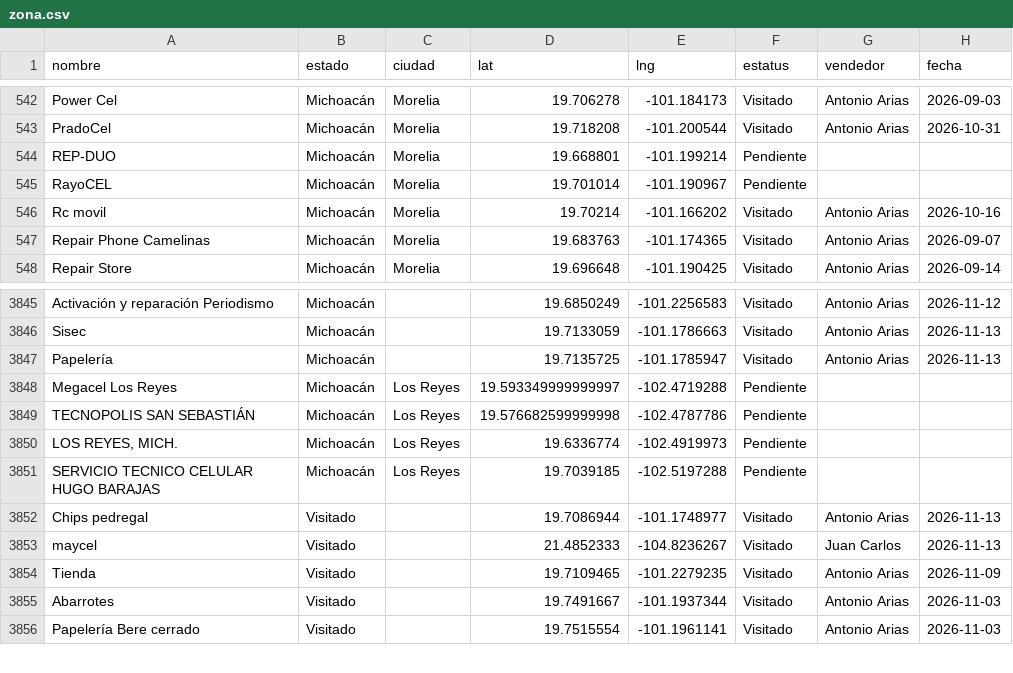
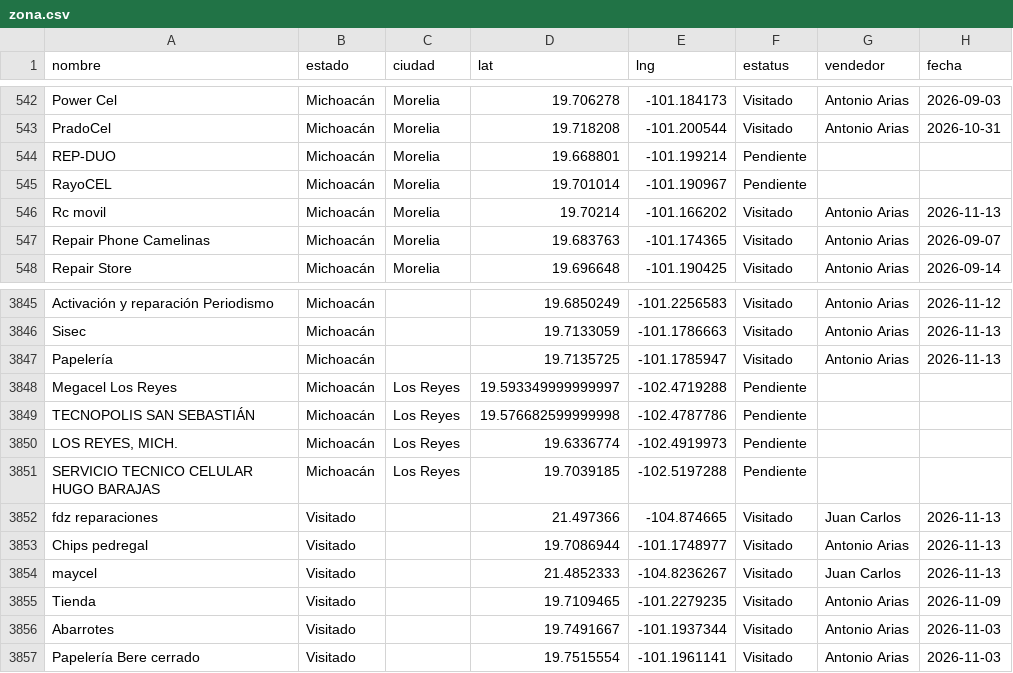
Before and after one commit to EduardoBandeliz/zona-eb, a CSV file: zona.csv, drawn as a sheet; only a part is shown, gaps mark what is left out.

Commit message:
zona.csv 13/Nov 12:40

```diff
--- a/zona.csv
+++ b/zona.csv
@@ -545,3 +545,3 @@ REP-DUO,Michoacán,Morelia,19.668801,-101.199214,Pendiente,,
 RayoCEL,Michoacán,Morelia,19.701014,-101.190967,Pendiente,,
-Rc movil,Michoacán,Morelia,19.70214,-101.166202,Visitado,Antonio Arias,2026-10-16
+Rc movil,Michoacán,Morelia,19.70214,-101.166202,Visitado,Antonio Arias,2026-11-13
 Repair Phone Camelinas,Michoacán,Morelia,19.683763,-101.174365,Visitado,Antonio Arias,2026-09-07
@@ -3851,2 +3851,3 @@ TECNOPOLIS SAN SEBASTIÁN,Michoacán,Los Reyes,19.576682599999998,-102.4787786,P
 SERVICIO TECNICO CELULAR HUGO BARAJAS,Michoacán,Los Reyes,19.7039185,-102.5197288,Pendiente,,
+fdz reparaciones,Visitado,,21.497366,-104.874665,Visitado,Juan Carlos,2026-11-13
 Chips pedregal,Visitado,,19.7086944,-101.1748977,Visitado,Antonio Arias,2026-11-13
```
